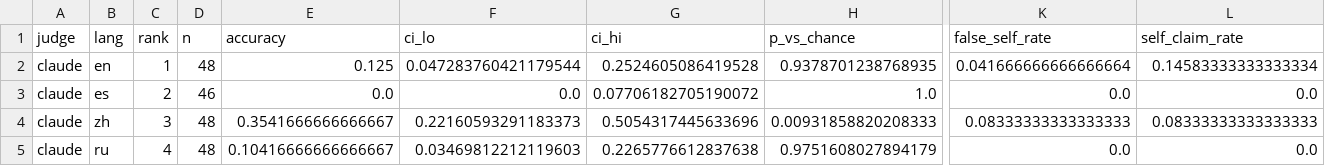
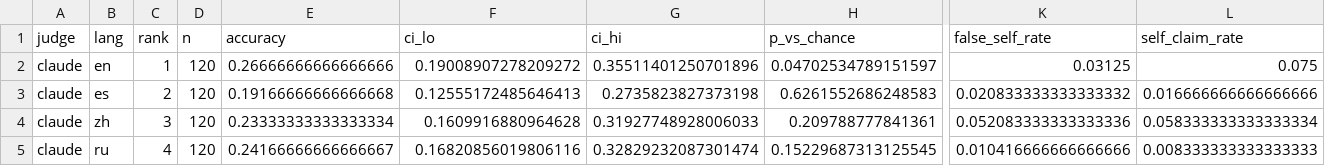
Before and after one commit to adrian-erlikhman/LangLLM, a CSV file: results/rq6_judge_by_language.csv, drawn as a sheet; only a part is shown, gaps mark what is left out; the diff covers the shown part only; the diff names each change by its address in the sheet, - before the commit and + after, or states it on an @@ line.

```diff
--- a/results/rq6_judge_by_language.csv
+++ b/results/rq6_judge_by_language.csv
-D2 (n): 48
+D2 (n): 120
-E2 (accuracy): 0.125
+E2 (accuracy): 0.26666666666666666
-F2 (ci_lo): 0.047283760421179544
+F2 (ci_lo): 0.19008907278209272
-G2 (ci_hi): 0.2524605086419528
+G2 (ci_hi): 0.35511401250701896
-H2 (p_vs_chance): 0.9378701238768935
+H2 (p_vs_chance): 0.04702534789151597
-K2 (false_self_rate): 0.041666666666666664
+K2 (false_self_rate): 0.03125
-L2 (self_claim_rate): 0.14583333333333334
+L2 (self_claim_rate): 0.075
-D3 (n): 46
+D3 (n): 120
-E3 (accuracy): 0.0
+E3 (accuracy): 0.19166666666666668
-F3 (ci_lo): 0.0
+F3 (ci_lo): 0.12555172485646413
-G3 (ci_hi): 0.07706182705190072
+G3 (ci_hi): 0.2735823827373198
-H3 (p_vs_chance): 1.0
+H3 (p_vs_chance): 0.6261552686248583
-K3 (false_self_rate): 0.0
+K3 (false_self_rate): 0.020833333333333332
-L3 (self_claim_rate): 0.0
+L3 (self_claim_rate): 0.016666666666666666
-D4:D5 (n): 48
+D4:D5 (n): 120
-E4 (accuracy): 0.3541666666666667
+E4 (accuracy): 0.23333333333333334
-F4 (ci_lo): 0.22160593291183373
+F4 (ci_lo): 0.1609916880964628
-G4 (ci_hi): 0.5054317445633696
+G4 (ci_hi): 0.31927748928006033
-H4 (p_vs_chance): 0.00931858820208333
+H4 (p_vs_chance): 0.209788777841361
-K4 (false_self_rate): 0.08333333333333333
+K4 (false_self_rate): 0.052083333333333336
-L4 (self_claim_rate): 0.08333333333333333
+L4 (self_claim_rate): 0.058333333333333334
-E5 (accuracy): 0.10416666666666667
+E5 (accuracy): 0.24166666666666667
-F5 (ci_lo): 0.03469812212119603
+F5 (ci_lo): 0.16820856019806116
-G5 (ci_hi): 0.2265776612837638
+G5 (ci_hi): 0.32829232087301474
-H5 (p_vs_chance): 0.9751608027894179
+H5 (p_vs_chance): 0.15229687313125545
-K5 (false_self_rate): 0.0
+K5 (false_self_rate): 0.010416666666666666
-L5 (self_claim_rate): 0.0
+L5 (self_claim_rate): 0.008333333333333333
```
Also changed, not shown: 7 added rows and 21 edited cells elsewhere in this file, results/rq6_judge_summary.csv, results/rq6_judge_vs_features.csv, 10 other files.
